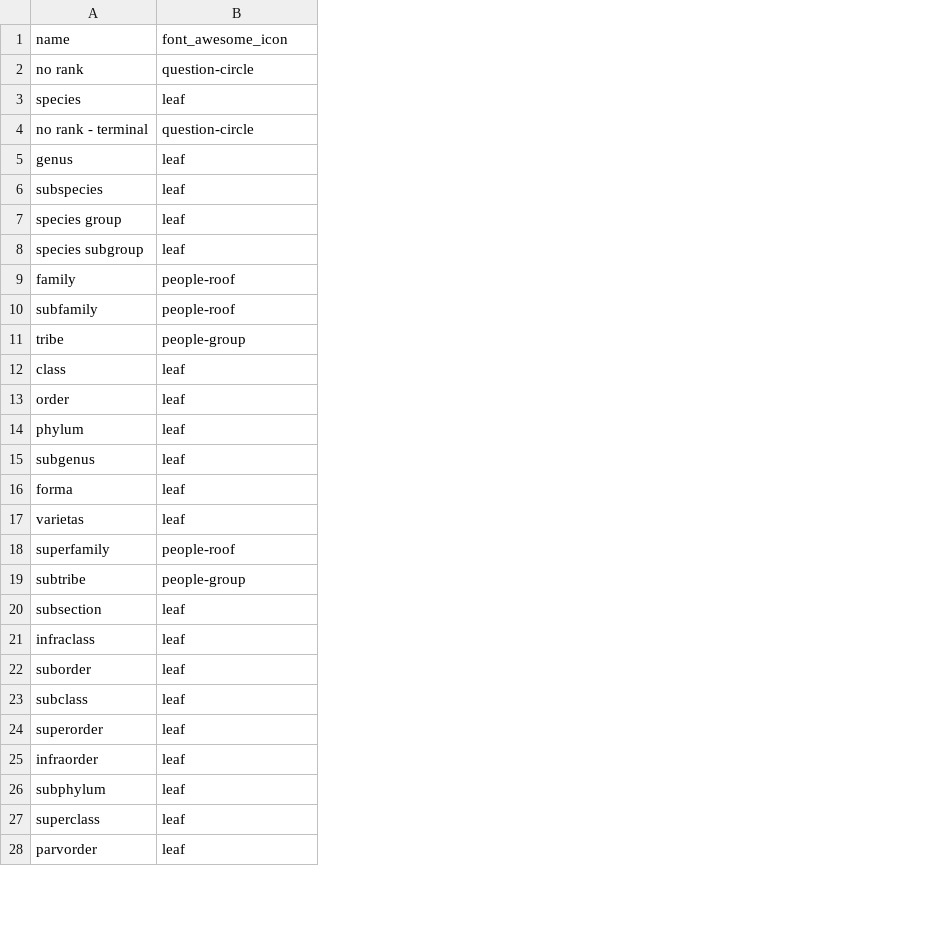
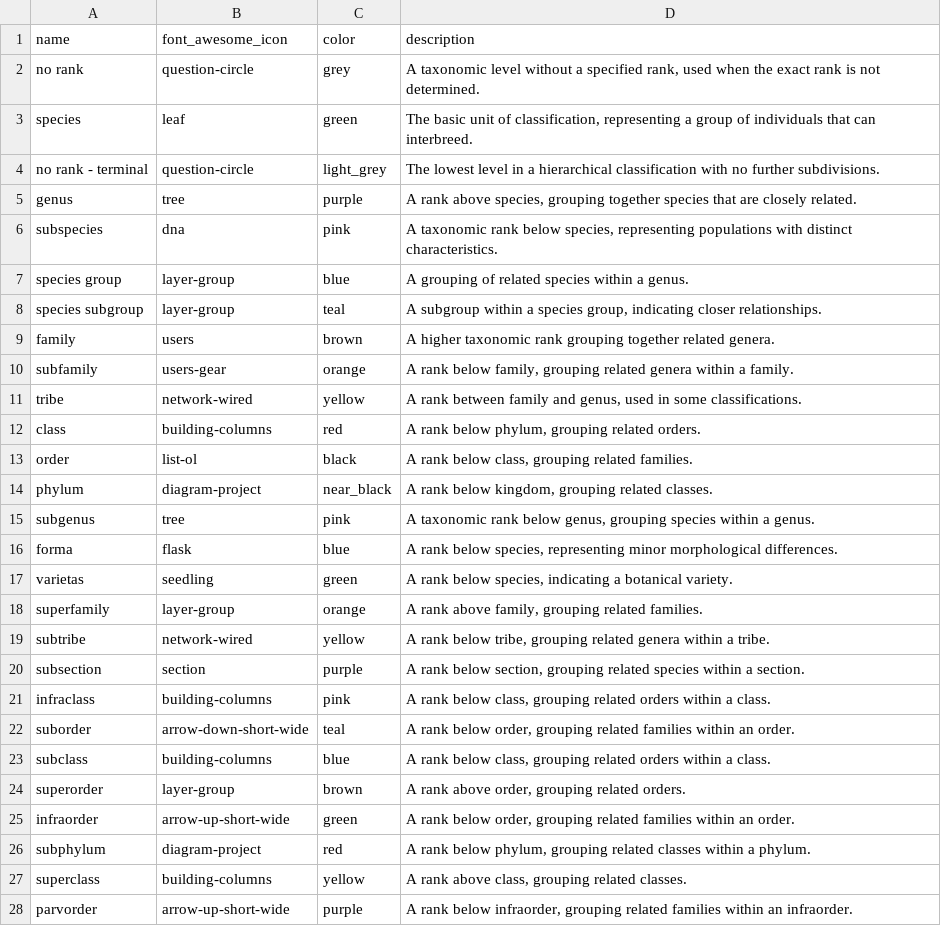
Before and after one commit to earth-metabolome-initiative/emi-monorepo, a CSV file: web/backend/db_data/bio_ott_ranks.csv, drawn as a sheet; only a part is shown; the diff covers the shown part only; the diff names each change by its address in the sheet, - before the commit and + after, or states it on an @@ line.

```diff
--- a/web/backend/db_data/bio_ott_ranks.csv
+++ b/web/backend/db_data/bio_ott_ranks.csv
+column C (color), rows 2-28: grey | green | light_grey | purple | pink | blue | teal | brown | orange | yellow | red | black | near_black | pink | blue | green | orange | yellow | purple | pink | teal | blue | brown | green | red | yellow | purple
+column D (description), rows 2-28: A taxonomic level without a specified rank, used when the exact rank is not determined. | The basic unit of classification, representing a group of individuals that can interbreed. | The lowest level in a hierarchical classification with no further subdivisions. | A rank above species, grouping together species that are closely related. | A taxonomic rank below species, representing populations with distinct characteristics. | A grouping of related species within a genus. | A subgroup within a species group, indicating closer relationships. | A higher taxonomic rank grouping together related genera. | A rank below family, grouping related genera within a family. | A rank between family and genus, used in some classifications. | A rank below phylum, grouping related orders. | A rank below class, grouping related families. | A rank below kingdom, grouping related classes. | A taxonomic rank below genus, grouping species within a genus. | A rank below species, representing minor morphological differences. | A rank below species, indicating a botanical variety. | A rank above family, grouping related families. | A rank below tribe, grouping related genera within a tribe. | A rank below section, grouping related species within a section. | A rank below class, grouping related orders within a class. | A rank below order, grouping related families within an order. | A rank below class, grouping related orders within a class. | A rank above order, grouping related orders. | A rank below order, grouping related families within an order. | A rank below phylum, grouping related classes within a phylum. | A rank above class, grouping related classes. | A rank below infraorder, grouping related families within an infraorder.
-B5 (font_awesome_icon): leaf
+B5 (font_awesome_icon): tree
-B6 (font_awesome_icon): leaf
+B6 (font_awesome_icon): dna
-B7:B8 (font_awesome_icon): leaf
+B7:B8 (font_awesome_icon): layer-group
-B9 (font_awesome_icon): people-roof
+B9 (font_awesome_icon): users
-B10 (font_awesome_icon): people-roof
+B10 (font_awesome_icon): users-gear
-B11 (font_awesome_icon): people-group
+B11 (font_awesome_icon): network-wired
-B12 (font_awesome_icon): leaf
+B12 (font_awesome_icon): building-columns
-B13 (font_awesome_icon): leaf
+B13 (font_awesome_icon): list-ol
-B14 (font_awesome_icon): leaf
+B14 (font_awesome_icon): diagram-project
-B15 (font_awesome_icon): leaf
+B15 (font_awesome_icon): tree
-B16 (font_awesome_icon): leaf
+B16 (font_awesome_icon): flask
-B17 (font_awesome_icon): leaf
+B17 (font_awesome_icon): seedling
-B18 (font_awesome_icon): people-roof
+B18 (font_awesome_icon): layer-group
-B19 (font_awesome_icon): people-group
+B19 (font_awesome_icon): network-wired
-B20 (font_awesome_icon): leaf
+B20 (font_awesome_icon): section
-B21 (font_awesome_icon): leaf
+B21 (font_awesome_icon): building-columns
-B22 (font_awesome_icon): leaf
+B22 (font_awesome_icon): arrow-down-short-wide
-B23 (font_awesome_icon): leaf
+B23 (font_awesome_icon): building-columns
-B24 (font_awesome_icon): leaf
+B24 (font_awesome_icon): layer-group
-B25 (font_awesome_icon): leaf
+B25 (font_awesome_icon): arrow-up-short-wide
-B26 (font_awesome_icon): leaf
+B26 (font_awesome_icon): diagram-project
-B27 (font_awesome_icon): leaf
+B27 (font_awesome_icon): building-columns
-B28 (font_awesome_icon): leaf
+B28 (font_awesome_icon): arrow-up-short-wide
```
Also changed, not shown: 11 edited cells elsewhere in this file, web/backend/db_data/font_awesome_icons.csv, 57 other files.
